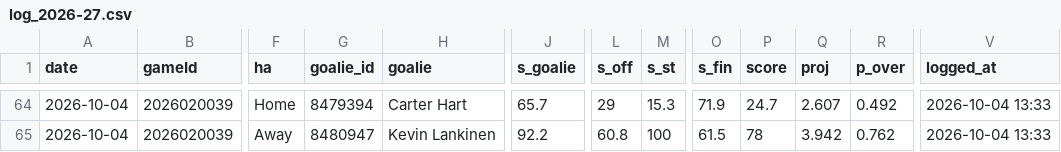
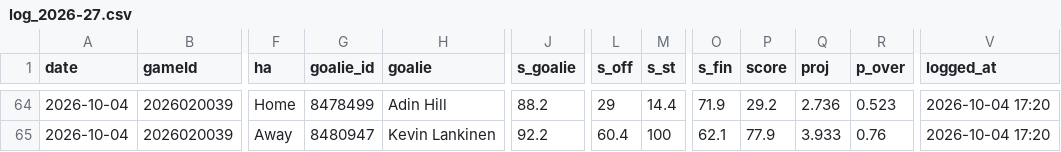
Before and after one commit to Johnbrick123/nhl-unders, a CSV file: monitor/log_2026-27.csv, drawn as a sheet; only a part is shown, gaps mark what is left out; the diff covers the shown part only; the diff names each change by its address in the sheet, - before the commit and + after, or states it on an @@ line.

```diff
--- a/monitor/log_2026-27.csv
+++ b/monitor/log_2026-27.csv
-G64 (goalie_id): 8479394
+G64 (goalie_id): 8478499
-H64 (goalie): Carter Hart
+H64 (goalie): Adin Hill
-J64 (s_goalie): 65.7
+J64 (s_goalie): 88.2
-M64 (s_st): 15.3
+M64 (s_st): 14.4
-P64 (score): 24.7
+P64 (score): 29.2
-Q64 (proj): 2.607
+Q64 (proj): 2.736
-R64 (p_over): 0.492
+R64 (p_over): 0.523
-V64:V65 (logged_at): 2026-10-04 13:33
+V64:V65 (logged_at): 2026-10-04 17:20
-L65 (s_off): 60.8
+L65 (s_off): 60.4
-O65 (s_fin): 61.5
+O65 (s_fin): 62.1
-P65 (score): 78
+P65 (score): 77.9
-Q65 (proj): 3.942
+Q65 (proj): 3.933
-R65 (p_over): 0.762
+R65 (p_over): 0.76
```
Also changed, not shown: 33 edited cells elsewhere in this file, 4 other files.
